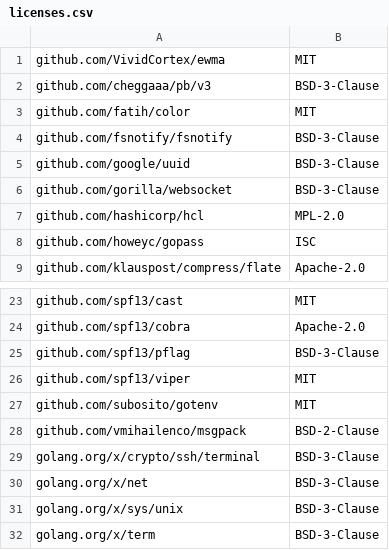
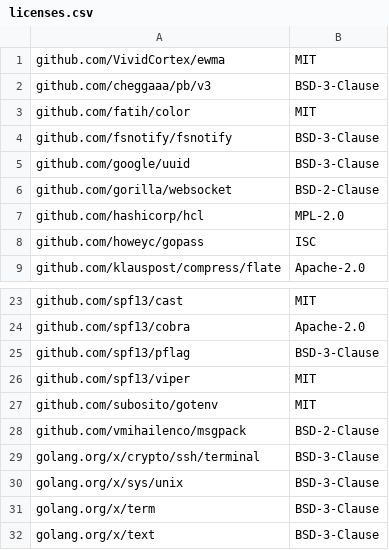
Before and after one commit to mendersoftware/mender-cli, a CSV file: licenses.csv, drawn as a sheet; only a part is shown, gaps mark what is left out; the shorter side is filled out with more unchanged rows.

Commit message:
chore: update licenses.csv after updating dependencies
Signed-off-by: Krzysztof Jaskiewicz <krzysztof.jaskiewicz@northern.tech>

```diff
--- a/licenses.csv
+++ b/licenses.csv
@@ -5,3 +5,3 @@ github.com/fsnotify/fsnotify,BSD-3-Clause
 github.com/google/uuid,BSD-3-Clause
-github.com/gorilla/websocket,BSD-3-Clause
+github.com/gorilla/websocket,BSD-2-Clause
 github.com/hashicorp/hcl,MPL-2.0
@@ -29,3 +29,2 @@ github.com/vmihailenco/msgpack,BSD-2-Clause
 golang.org/x/crypto/ssh/terminal,BSD-3-Clause
-golang.org/x/net,BSD-3-Clause
 golang.org/x/sys/unix,BSD-3-Clause
```
